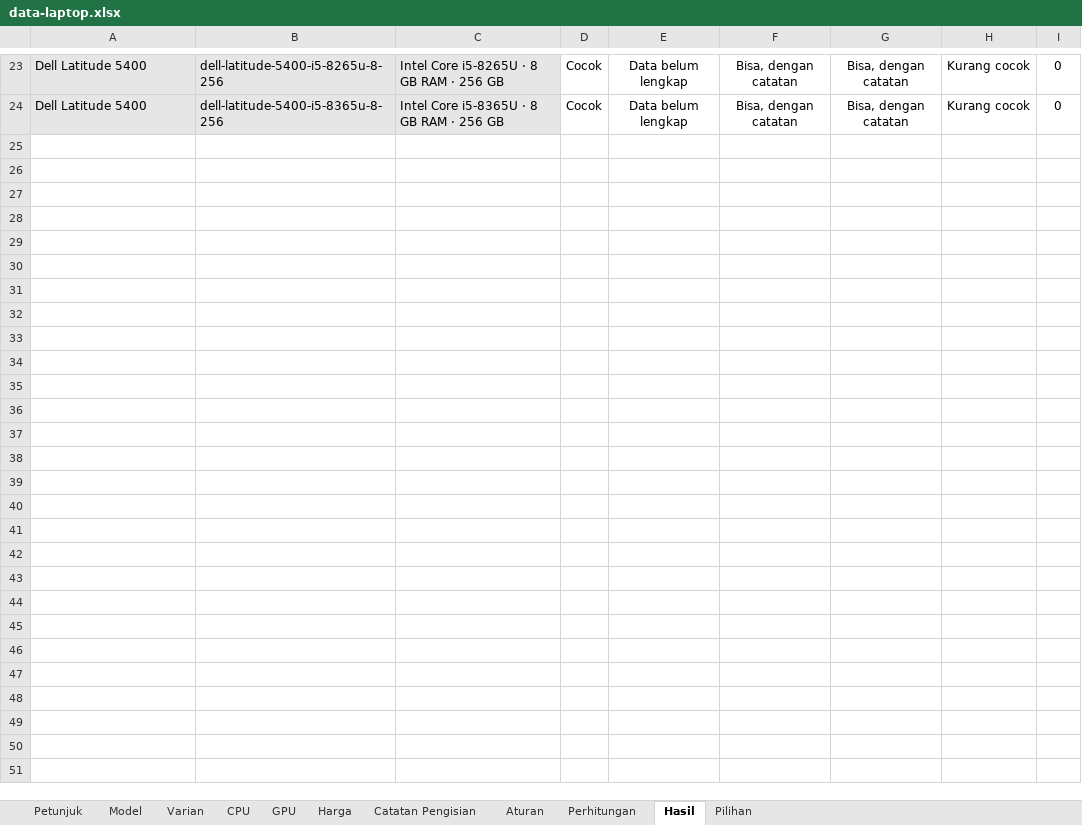
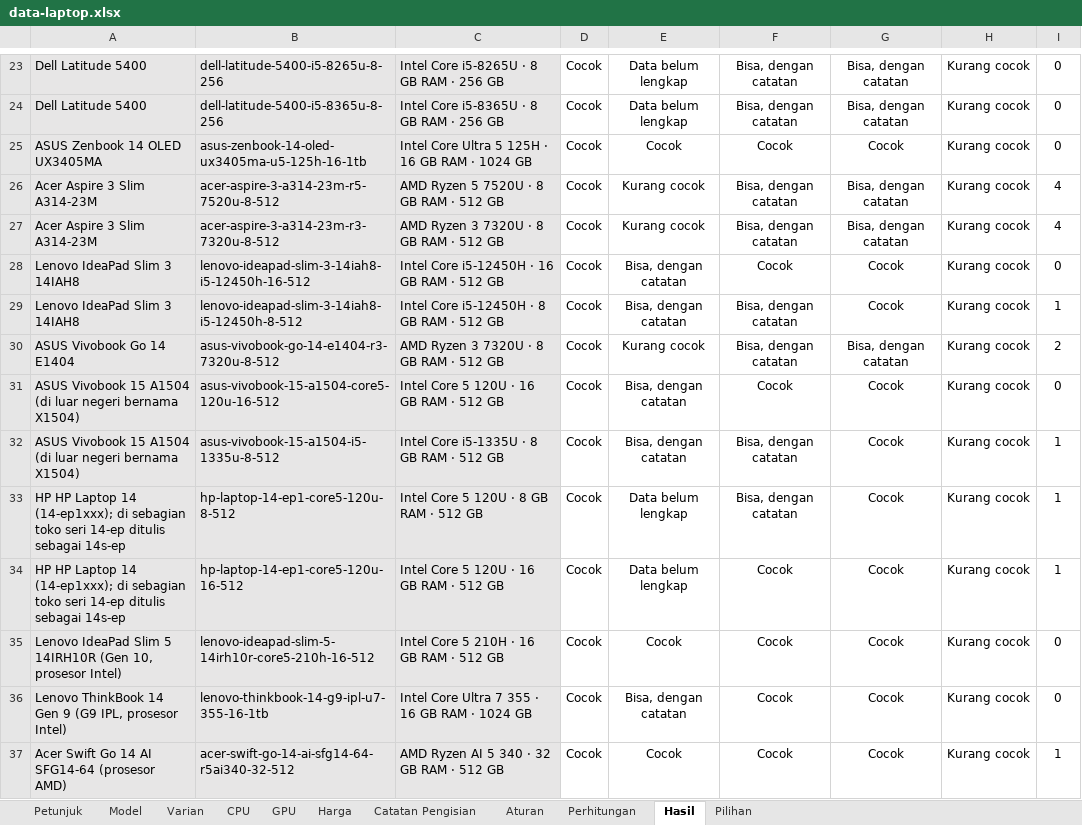
Before and after one commit to AbramAdrian404/spekmate, an Excel workbook: data/source/data-laptop.xlsx, sheet Hasil, drawn as a sheet; only a part is shown, gaps mark what is left out; values as stored, in another font and other column widths than the file's, no borders; conditional formats not drawn; the diff covers the shown part only; the diff names each change by its address in the sheet, - before the commit and + after, or states it on an @@ line.

```diff
--- a/data/source/data-laptop.xlsx (sheet Hasil)
+++ b/data/source/data-laptop.xlsx (sheet Hasil)
+row 25: ASUS Zenbook 14 OLED UX3405MA | asus-zenbook-14-oled-ux3405ma-u5-125h-16-1tb | Intel Core Ultra 5 125H · 16 GB RAM · 1024 GB | Cocok | Cocok | Cocok | Cocok | Kurang cocok | 0
+row 26: Acer Aspire 3 Slim A314-23M | acer-aspire-3-a314-23m-r5-7520u-8-512 | AMD Ryzen 5 7520U · 8 GB RAM · 512 GB | Cocok | Kurang cocok | Bisa, dengan catatan | Bisa, dengan catatan | Kurang cocok | 4
+row 27: Acer Aspire 3 Slim A314-23M | acer-aspire-3-a314-23m-r3-7320u-8-512 | AMD Ryzen 3 7320U · 8 GB RAM · 512 GB | Cocok | Kurang cocok | Bisa, dengan catatan | Bisa, dengan catatan | Kurang cocok | 4
+row 28: Lenovo IdeaPad Slim 3 14IAH8 | lenovo-ideapad-slim-3-14iah8-i5-12450h-16-512 | Intel Core i5-12450H · 16 GB RAM · 512 GB | Cocok | Bisa, dengan catatan | Cocok | Cocok | Kurang cocok | 0
+row 29: Lenovo IdeaPad Slim 3 14IAH8 | lenovo-ideapad-slim-3-14iah8-i5-12450h-8-512 | Intel Core i5-12450H · 8 GB RAM · 512 GB | Cocok | Bisa, dengan catatan | Bisa, dengan catatan | Cocok | Kurang cocok | 1
+row 30: ASUS Vivobook Go 14 E1404 | asus-vivobook-go-14-e1404-r3-7320u-8-512 | AMD Ryzen 3 7320U · 8 GB RAM · 512 GB | Cocok | Kurang cocok | Bisa, dengan catatan | Bisa, dengan catatan | Kurang cocok | 2
+row 31: ASUS Vivobook 15 A1504 (di luar negeri bernama X1504) | asus-vivobook-15-a1504-core5-120u-16-512 | Intel Core 5 120U · 16 GB RAM · 512 GB | Cocok | Bisa, dengan catatan | Cocok | Cocok | Kurang cocok | 0
+row 32: ASUS Vivobook 15 A1504 (di luar negeri bernama X1504) | asus-vivobook-15-a1504-i5-1335u-8-512 | Intel Core i5-1335U · 8 GB RAM · 512 GB | Cocok | Bisa, dengan catatan | Bisa, dengan catatan | Cocok | Kurang cocok | 1
+row 33: HP HP Laptop 14 (14-ep1xxx); di sebagian toko seri 14-ep ditulis sebagai 14s-ep | hp-laptop-14-ep1-core5-120u-8-512 | Intel Core 5 120U · 8 GB RAM · 512 GB | Cocok | Data belum lengkap | Bisa, dengan catatan | Cocok | Kurang cocok | 1
+row 34: HP HP Laptop 14 (14-ep1xxx); di sebagian toko seri 14-ep ditulis sebagai 14s-ep | hp-laptop-14-ep1-core5-120u-16-512 | Intel Core 5 120U · 16 GB RAM · 512 GB | Cocok | Data belum lengkap | Cocok | Cocok | Kurang cocok | 1
+row 35: Lenovo IdeaPad Slim 5 14IRH10R (Gen 10, prosesor Intel) | lenovo-ideapad-slim-5-14irh10r-core5-210h-16-512 | Intel Core 5 210H · 16 GB RAM · 512 GB | Cocok | Cocok | Cocok | Cocok | Kurang cocok | 0
+row 36: Lenovo ThinkBook 14 Gen 9 (G9 IPL, prosesor Intel) | lenovo-thinkbook-14-g9-ipl-u7-355-16-1tb | Intel Core Ultra 7 355 · 16 GB RAM · 1024 GB | Cocok | Bisa, dengan catatan | Cocok | Cocok | Kurang cocok | 0
+row 37: Acer Swift Go 14 AI SFG14-64 (prosesor AMD) | acer-swift-go-14-ai-sfg14-64-r5ai340-32-512 | AMD Ryzen AI 5 340 · 32 GB RAM · 512 GB | Cocok | Cocok | Cocok | Cocok | Kurang cocok | 1
```
Also changed, not shown: 12 added rows elsewhere in this sheet, sheet Perhitungan, sheet Varian, sheet Harga, sheet Model, sheet CPU, sheet GPU, 1 more sheet, 12 other files.
